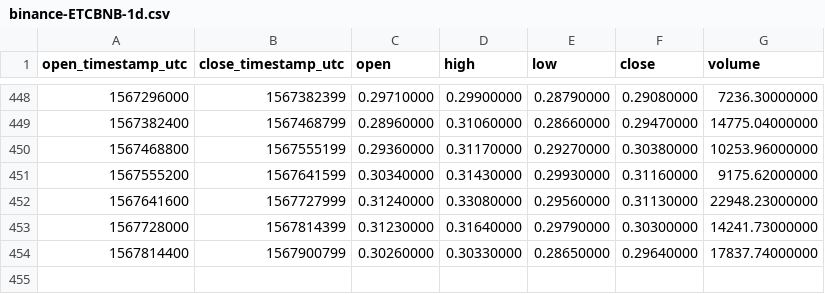
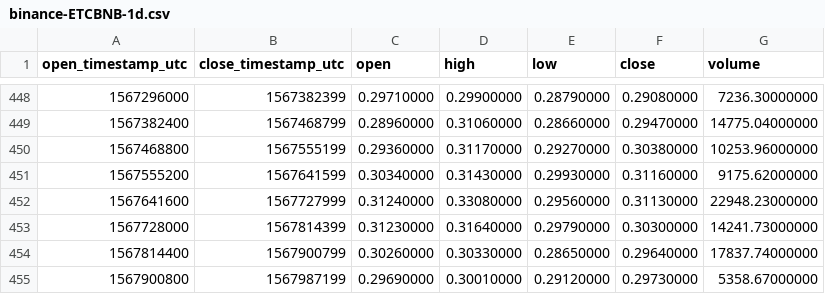
Before and after one commit to cryptobigbro/binance-ETCBNB, a CSV file: binance-ETCBNB-1d.csv, drawn as a sheet; only a part is shown, gaps mark what is left out.

```diff
--- a/binance-ETCBNB-1d.csv
+++ b/binance-ETCBNB-1d.csv
@@ -454 +454,2 @@ open_timestamp_utc,close_timestamp_utc,open,high,low,close,volume
 1567814400,1567900799,0.30260000,0.30330000,0.28650000,0.29640000,17837.74000000
+1567900800,1567987199,0.29690000,0.30010000,0.29120000,0.29730000,5358.67000000
```
Also changed, not shown: binance-ETCBNB-1h.csv.
